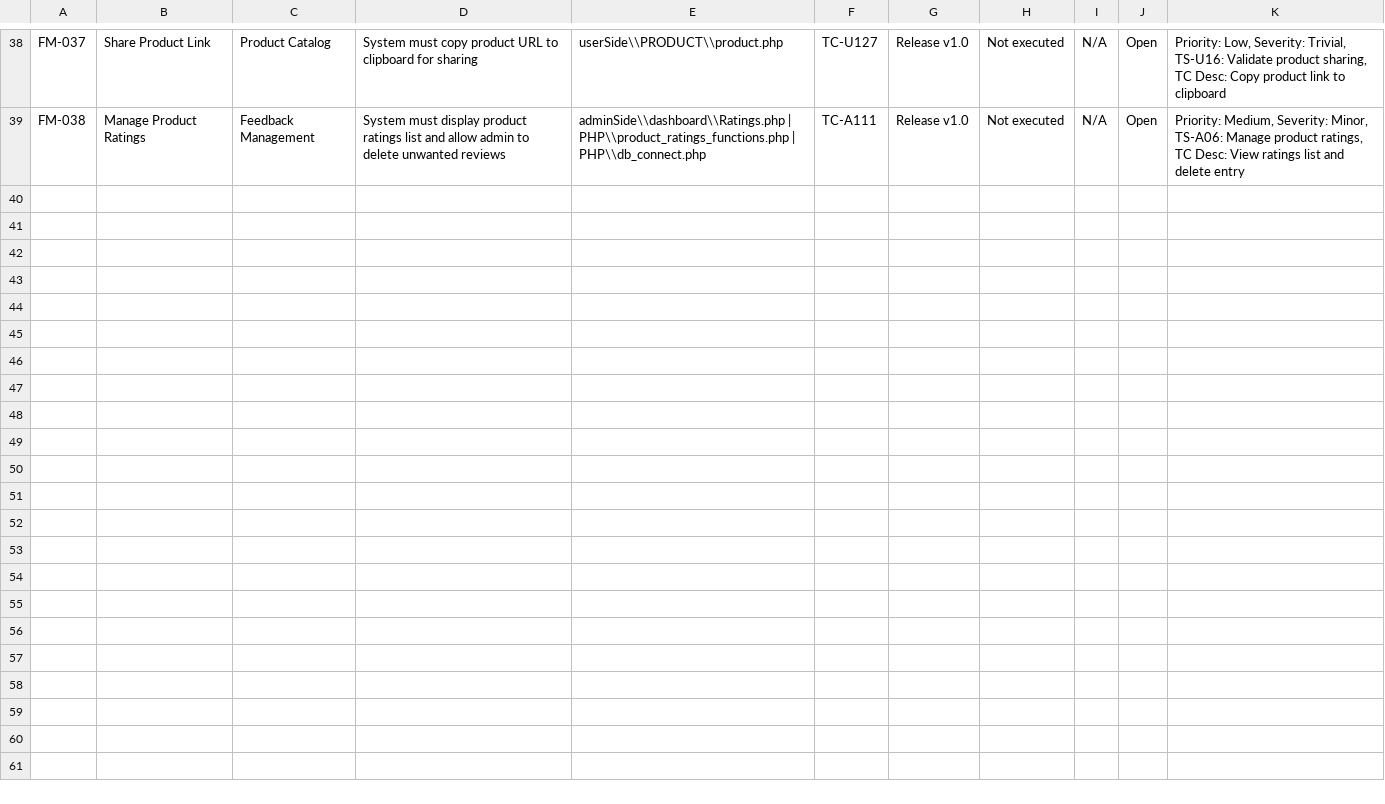
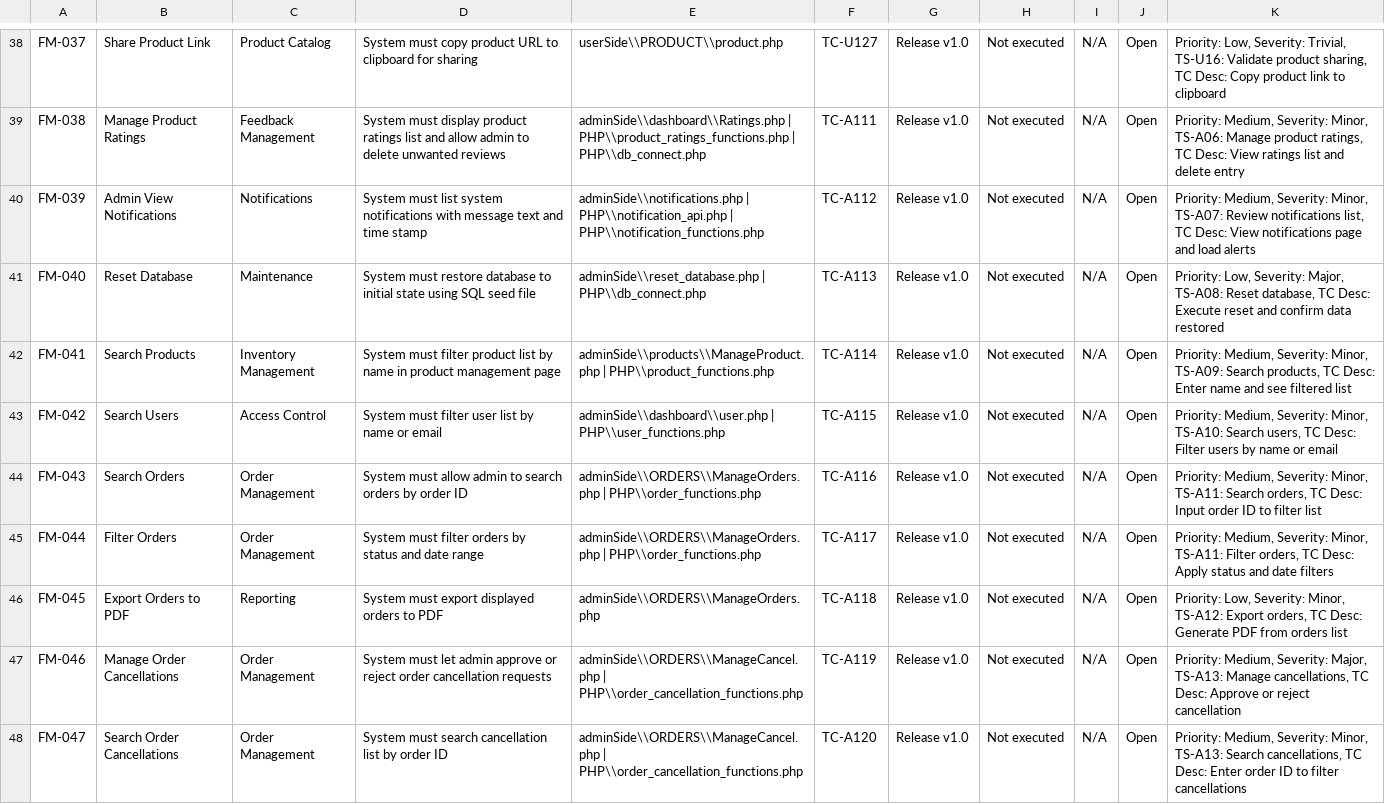
Before and after one commit to CloudMonkeyCoding/Cindys-Bakeshop, a CSV file: RTM_Template_Blank.csv, drawn as a sheet; only a part is shown, gaps mark what is left out; the diff covers the shown part only.

Commit message:
Expand RTM with granular feature rows

```diff
--- a/RTM_Template_Blank.csv
+++ b/RTM_Template_Blank.csv
@@ -39 +39,10 @@ FM-037,Share Product Link,Product Catalog,System must copy product URL to clipbo
 FM-038,Manage Product Ratings,Feedback Management,System must display product ratings list and allow admin to delete unwanted reviews,adminSide\\dashboard\\Ratings.php | PHP\\product_ratings_functions.php | PHP\\db_connect.php,TC-A111,Release v1.0,Not executed,N/A,Open,"Priority: Medium, Severity: Minor, TS-A06: Manage product ratings, TC Desc: View ratings list and delete entry",,,,,,,,,
+FM-039,Admin View Notifications,Notifications,System must list system notifications with message text and time stamp,adminSide\\notifications.php | PHP\\notification_api.php | PHP\\notification_functions.php,TC-A112,Release v1.0,Not executed,N/A,Open,"Priority: Medium, Severity: Minor, TS-A07: Review notifications list, TC Desc: View notifications page and load alerts",,,,,,,,,
+FM-040,Reset Database,Maintenance,System must restore database to initial state using SQL seed file,adminSide\\reset_database.php | PHP\\db_connect.php,TC-A113,Release v1.0,Not executed,N/A,Open,"Priority: Low, Severity: Major, TS-A08: Reset database, TC Desc: Execute reset and confirm data restored",,,,,,,,,
+FM-041,Search Products,Inventory Management,System must filter product list by name in product management page,adminSide\\products\\ManageProduct.php | PHP\\product_functions.php,TC-A114,Release v1.0,Not executed,N/A,Open,"Priority: Medium, Severity: Minor, TS-A09: Search products, TC Desc: Enter name and see filtered list",,,,,,,,,
+FM-042,Search Users,Access Control,System must filter user list by name or email,adminSide\\dashboard\\user.php | PHP\\user_functions.php,TC-A115,Release v1.0,Not executed,N/A,Open,"Priority: Medium, Severity: Minor, TS-A10: Search users, TC Desc: Filter users by name or email",,,,,,,,,
+FM-043,Search Orders,Order Management,System must allow admin to search orders by order ID,adminSide\\ORDERS\\ManageOrders.php | PHP\\order_functions.php,TC-A116,Release v1.0,Not executed,N/A,Open,"Priority: Medium, Severity: Minor, TS-A11: Search orders, TC Desc: Input order ID to filter list",,,,,,,,,
+FM-044,Filter Orders,Order Management,System must filter orders by status and date range,adminSide\\ORDERS\\ManageOrders.php | PHP\\order_functions.php,TC-A117,Release v1.0,Not executed,N/A,Open,"Priority: Medium, Severity: Minor, TS-A11: Filter orders, TC Desc: Apply status and date filters",,,,,,,,,
+FM-045,Export Orders to PDF,Reporting,System must export displayed orders to PDF,adminSide\\ORDERS\\ManageOrders.php,TC-A118,Release v1.0,Not executed,N/A,Open,"Priority: Low, Severity: Minor, TS-A12: Export orders, TC Desc: Generate PDF from orders list",,,,,,,,,
+FM-046,Manage Order Cancellations,Order Management,System must let admin approve or reject order cancellation requests,adminSide\\ORDERS\\ManageCancel.php | PHP\\order_cancellation_functions.php,TC-A119,Release v1.0,Not executed,N/A,Open,"Priority: Medium, Severity: Major, TS-A13: Manage cancellations, TC Desc: Approve or reject cancellation",,,,,,,,,
+FM-047,Search Order Cancellations,Order Management,System must search cancellation list by order ID,adminSide\\ORDERS\\ManageCancel.php | PHP\\order_cancellation_functions.php,TC-A120,Release v1.0,Not executed,N/A,Open,"Priority: Medium, Severity: Minor, TS-A13: Search cancellations, TC Desc: Enter order ID to filter cancellations",,,,,,,,,
```
Also changed, not shown: 8 added rows elsewhere in this file.
